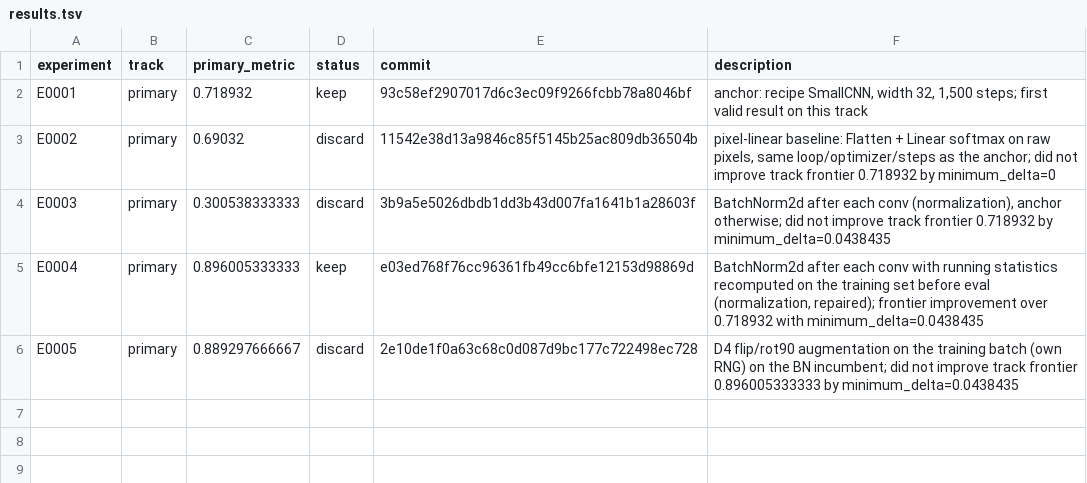
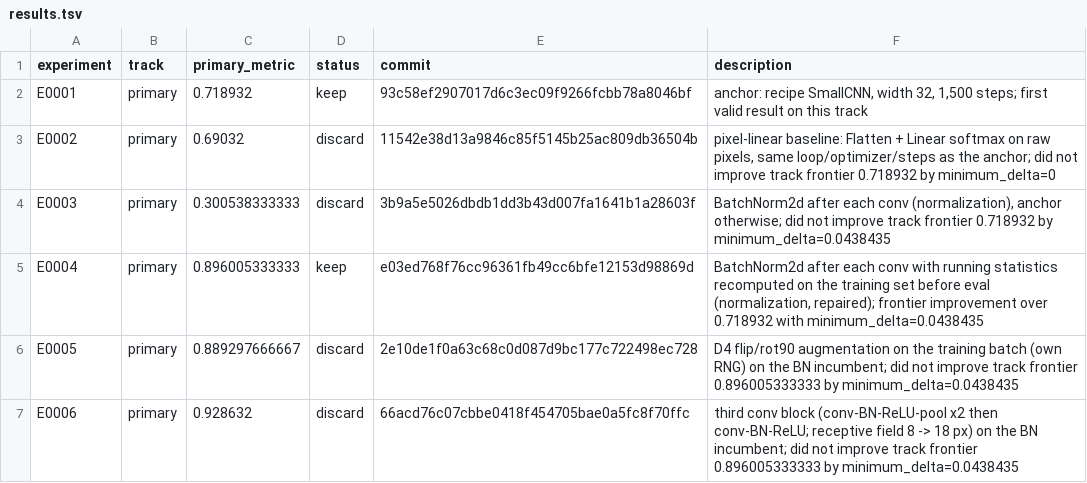
Before and after one commit to Xiang-Shan/klein-auto-research, a TSV file: studies/21-bloodmnist-cnn/results.tsv, drawn as a sheet; the diff names each change by its address in the sheet, - before the commit and + after, or states it on an @@ line.

```diff
--- a/studies/21-bloodmnist-cnn/results.tsv
+++ b/studies/21-bloodmnist-cnn/results.tsv
+row 7: E0006 | primary | 0.928632 | discard | 66acd76c07cbbe0418f454705bae0a5fc8f70ffc | third conv block (conv-BN-ReLU-pool x2 then conv-BN-ReLU; receptive field 8 -> 18 px) on the BN incumbent; did not improve track frontier 0.896005333333 by minimum_delta=0.0438435
```
Also changed, not shown: studies/21-bloodmnist-cnn/aux_metrics.tsv, 10 other files.
